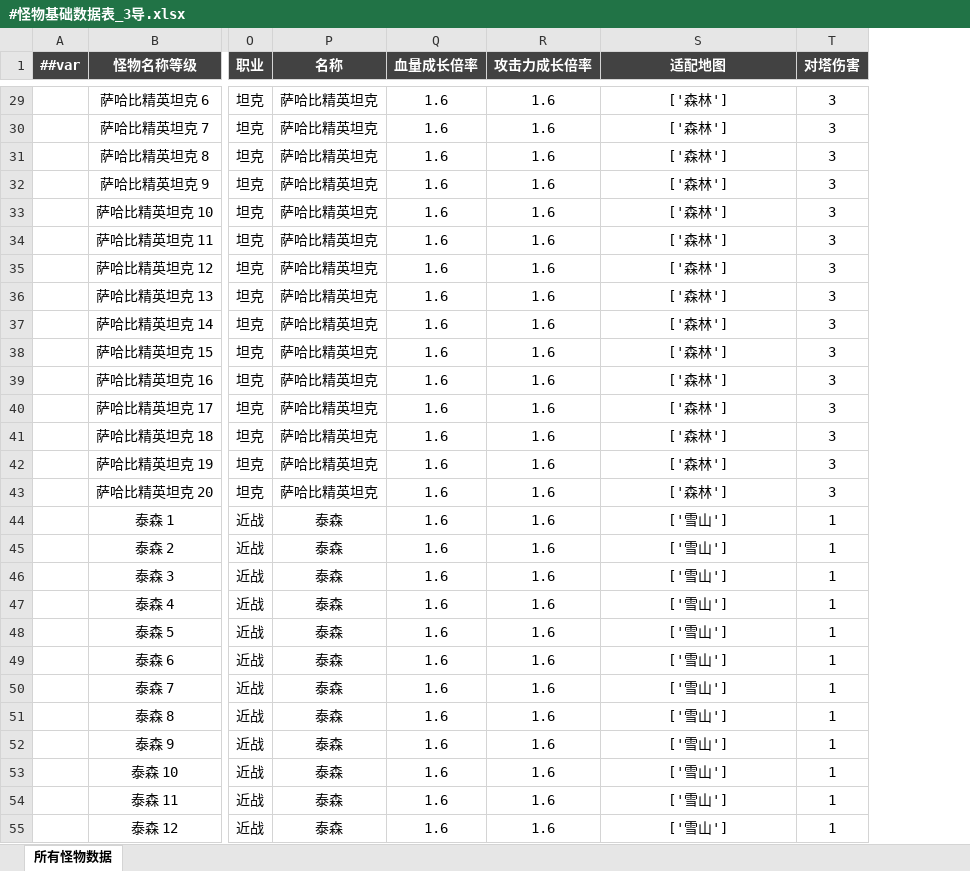
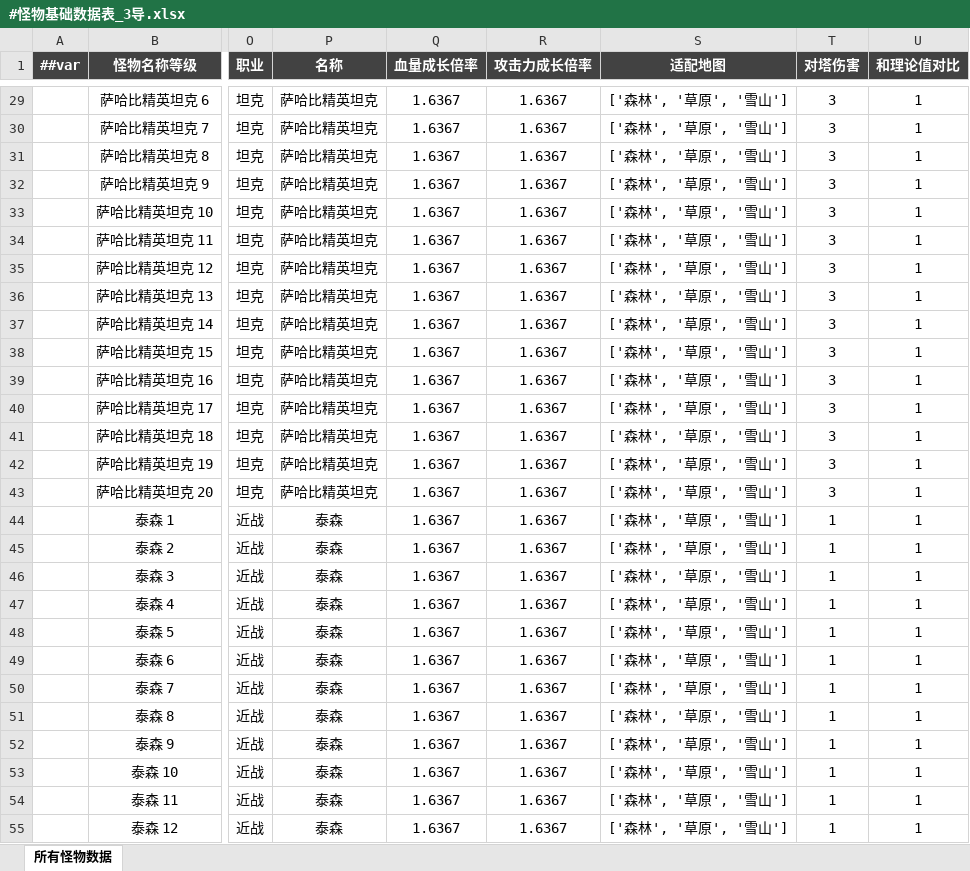
Before and after one commit to OmiGame/---TetrisBattle.MathTools---, an Excel workbook: 新数据生成/#怪物基础数据表_3导.xlsx, sheet 所有怪物数据, drawn as a sheet; only a part is shown, gaps mark what is left out; values as stored, in another font and other column widths than the file's, no borders; the diff covers the shown part only; the diff names each change by its address in the sheet, - before the commit and + after, or states it on an @@ line.

```diff
--- a/新数据生成/#怪物基础数据表_3导.xlsx (sheet 所有怪物数据)
+++ b/新数据生成/#怪物基础数据表_3导.xlsx (sheet 所有怪物数据)
+column U (和理论值对比), rows 29-55: all 1
-Q29:Q55 (血量成长倍率): 1.6
+Q29:Q55 (血量成长倍率): 1.6367
-R29:R55 (攻击力成长倍率): 1.6
+R29:R55 (攻击力成长倍率): 1.6367
-S29:S43 (适配地图): ['森林']
+S29:S43 (适配地图): ['森林', '草原', '雪山']
-S44:S55 (适配地图): ['雪山']
+S44:S55 (适配地图): ['森林', '草原', '雪山']
```
Also changed, not shown: 80 added rows and 139 edited cells elsewhere in this sheet, LubanConfig/MiniTemplate/Datas/生成数据/#怪物基础数据表_3导.xlsx, LubanConfig/MiniTemplate/Datas/生成数据/#战斗型Boss属性表_3导.xlsx, 19 other files.
